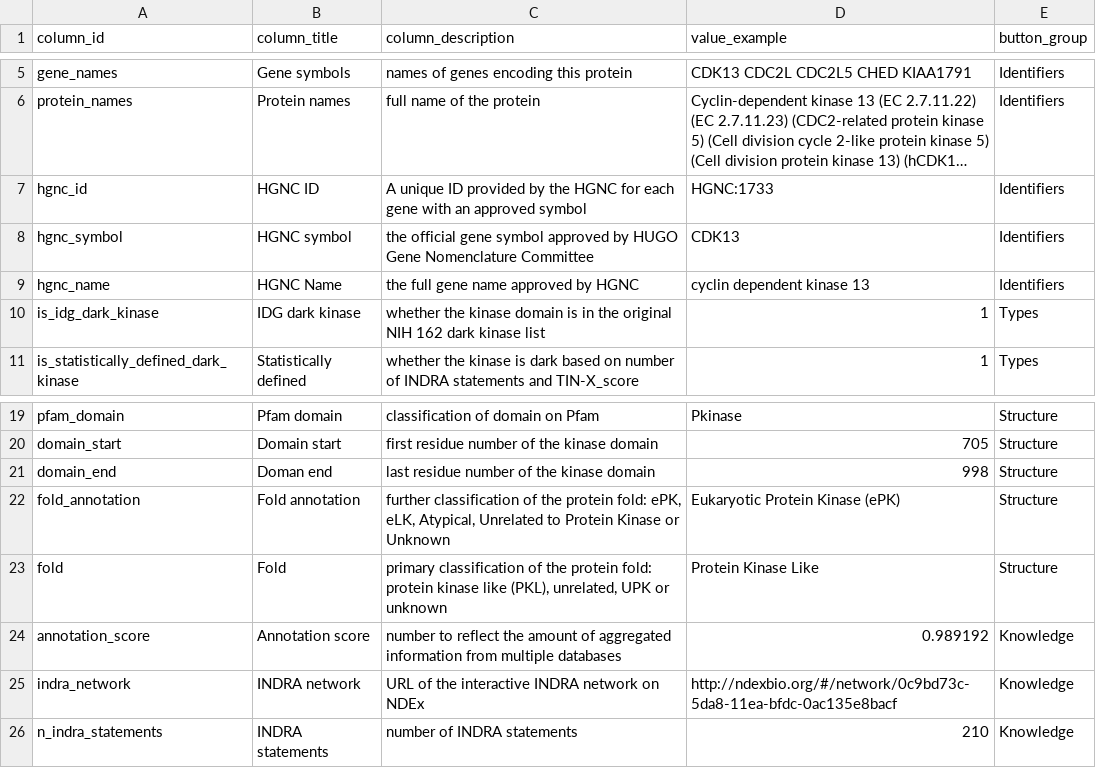
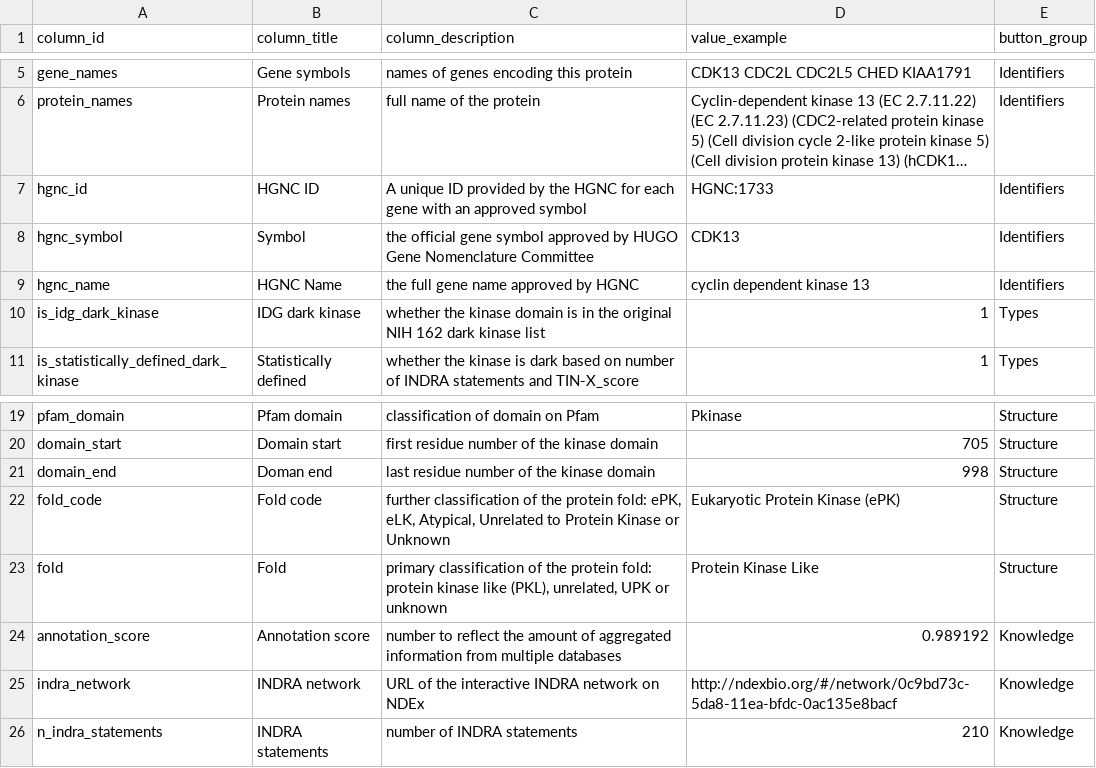
Before and after one commit to labsyspharm/kinome-website, a CSV file: data/column_specs.csv, drawn as a sheet; only a part is shown, gaps mark what is left out; long unchanged cells end in …; the diff names each change by its address in the sheet, - before the commit and + after, or states it on an @@ line.

Commit message:
Update data and use fst

```diff
--- a/data/column_specs.csv
+++ b/data/column_specs.csv
-B8 (column_title): HGNC symbol
+B8 (column_title): Symbol
-A22 (column_id): fold_annotation
+A22 (column_id): fold_code
-B22 (column_title): Fold annotation
+B22 (column_title): Fold code
```
Also changed, not shown: 7 other files.
